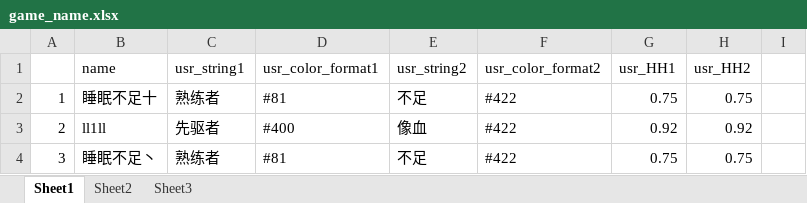
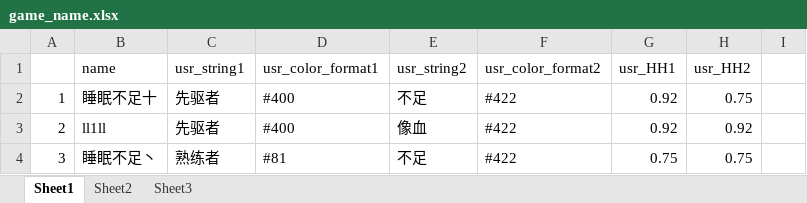
Before and after one commit to Lightman-yang/webdriver_new, an Excel workbook: lw/game_name.xlsx, sheet Sheet1, drawn as a sheet; only a part is shown; values as stored, in another font and other column widths than the file's, no borders; the diff names each change by its address in the sheet, - before the commit and + after, or states it on an @@ line.

Commit message:
2023.11.20

```diff
--- a/lw/game_name.xlsx (sheet Sheet1)
+++ b/lw/game_name.xlsx (sheet Sheet1)
-C2 (usr_string1): 熟练者
+C2 (usr_string1): 先驱者
-D2 (usr_color_format1): #81
+D2 (usr_color_format1): #400
-G2 (usr_HH1): 0.75
+G2 (usr_HH1): 0.92
```
